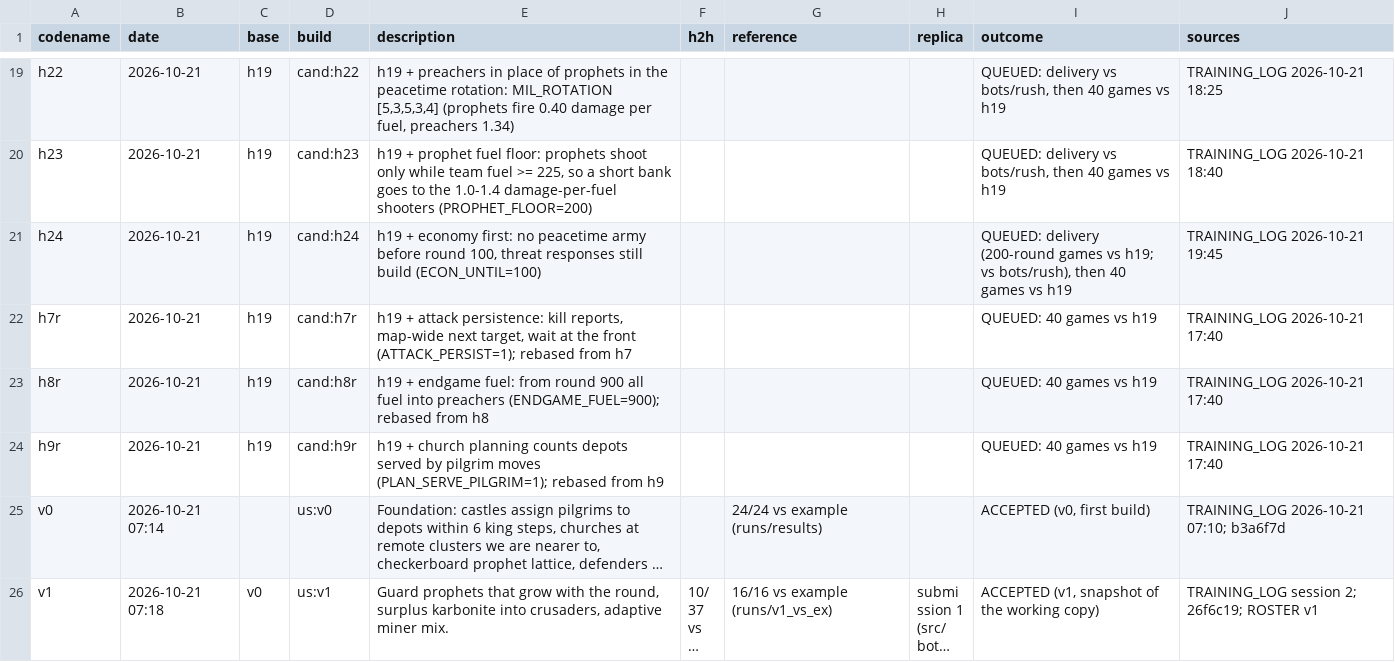
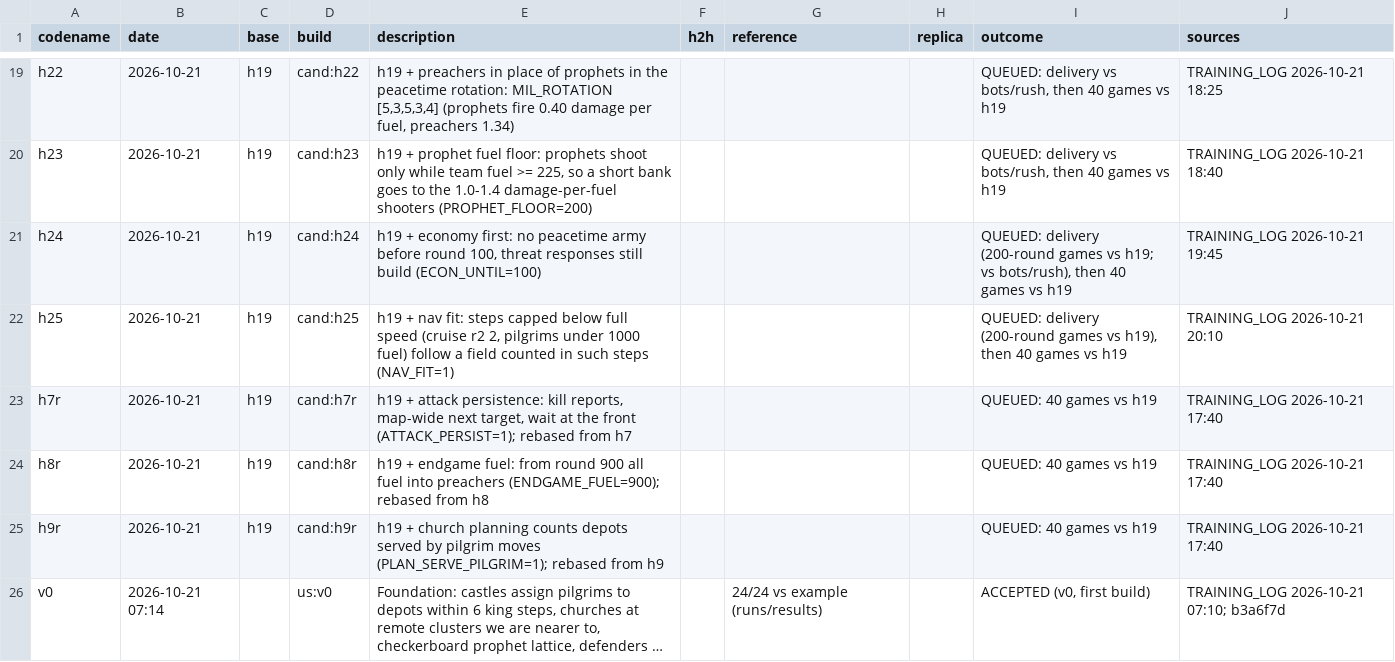
Before and after one commit to terryvanbelle/battlecode19-vibe, a CSV file: progress/attempts.csv, drawn as a sheet; only a part is shown, gaps mark what is left out; the shorter side is filled out with more unchanged rows; long unchanged cells end in ….

```diff
--- a/progress/attempts.csv
+++ b/progress/attempts.csv
@@ -21,2 +21,3 @@ h23,2026-10-21,h19,cand:h23,"h19 + prophet fuel floor: prophets shoot only while
 h24,2026-10-21,h19,cand:h24,"h19 + economy first: no peacetime army before round 100, threat responses still build (ECON_UNTIL=100)",,,,"QUEUED: delivery (200-round games vs h19; vs bots/rush), then 40 games vs h19",TRAINING_LOG 2026-10-21 19:45
+h25,2026-10-21,h19,cand:h25,"h19 + nav fit: steps capped below full speed (cruise r2 2, pilgrims under 1000 fuel) follow a field counted in such steps (NAV_FIT=1)",,,,"QUEUED: delivery (200-round games vs h19), then 40 games vs h19",TRAINING_LOG 2026-10-21 20:10
 h7r,2026-10-21,h19,cand:h7r,"h19 + attack persistence: kill reports, map-wide next target, wait at the front (ATTACK_PERSIST=1); rebased from h7",,,,QUEUED: 40 games vs h19,TRAINING_LOG 2026-10-21 17:40
```
Also changed, not shown: 7 other files.
